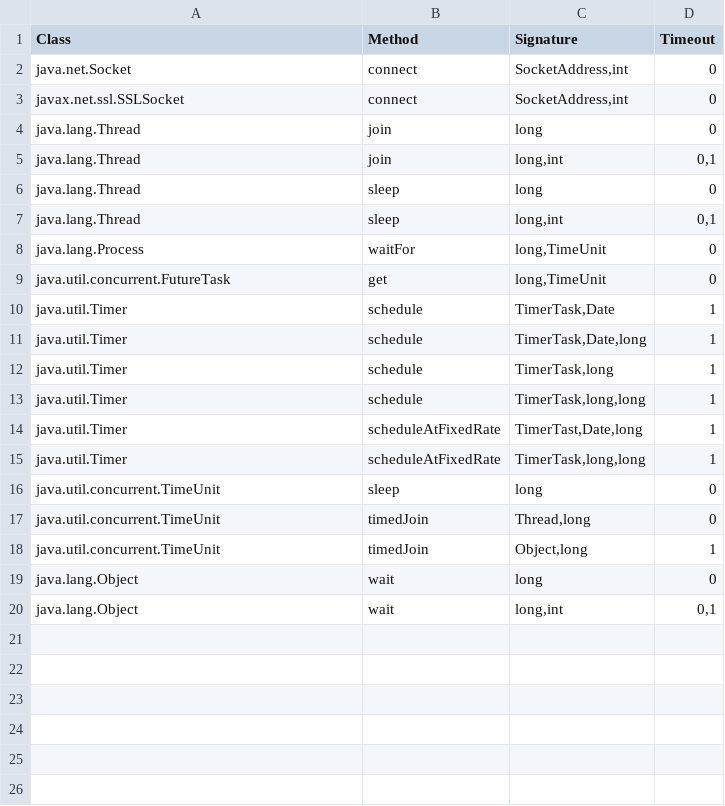
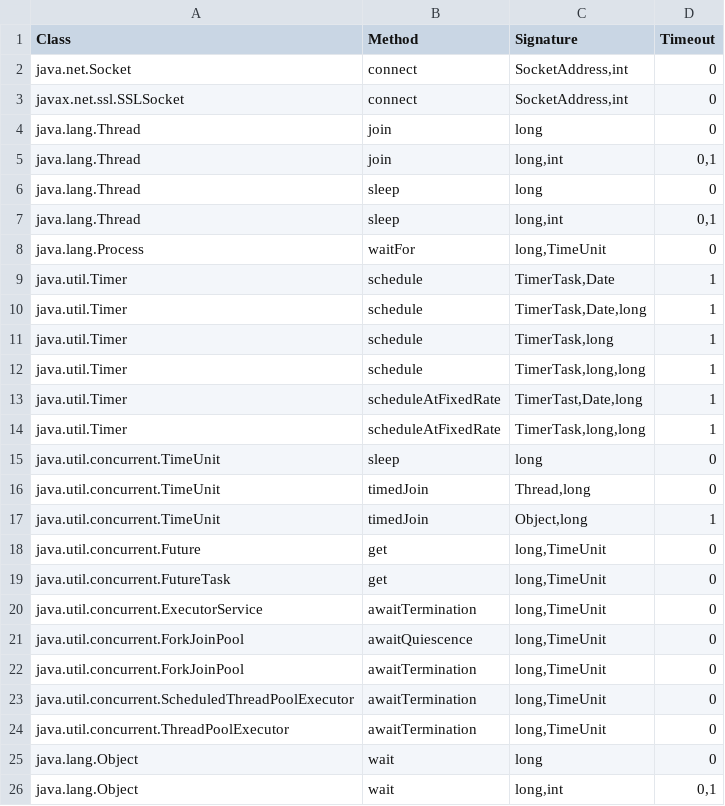
Before and after one commit to thisthat/java-time-verification, a CSV file: intermediate-model/src/main/resources/descriptorTimeRelevant/methods.csv, drawn as a sheet.

Commit message:
Add supports for indefinite timeout cnst

```diff
--- a/intermediate-model/src/main/resources/descriptorTimeRelevant/methods.csv
+++ b/intermediate-model/src/main/resources/descriptorTimeRelevant/methods.csv
@@ -8,3 +8,2 @@ java.lang.Thread;sleep;long,int;0,1
 java.lang.Process;waitFor;long,TimeUnit;0
-java.util.concurrent.FutureTask;get;long,TimeUnit;0
 java.util.Timer;schedule;TimerTask,Date;1
@@ -18,2 +17,9 @@ java.util.concurrent.TimeUnit;timedJoin;Thread,long;0
 java.util.concurrent.TimeUnit;timedJoin;Object,long;1
+java.util.concurrent.Future;get;long,TimeUnit;0
+java.util.concurrent.FutureTask;get;long,TimeUnit;0
+java.util.concurrent.ExecutorService;awaitTermination;long,TimeUnit;0
+java.util.concurrent.ForkJoinPool;awaitQuiescence;long,TimeUnit;0
+java.util.concurrent.ForkJoinPool;awaitTermination;long,TimeUnit;0
+java.util.concurrent.ScheduledThreadPoolExecutor;awaitTermination;long,TimeUnit;0
+java.util.concurrent.ThreadPoolExecutor;awaitTermination;long,TimeUnit;0
 java.lang.Object;wait;long;0
```
Also changed, not shown: 24 other files.
